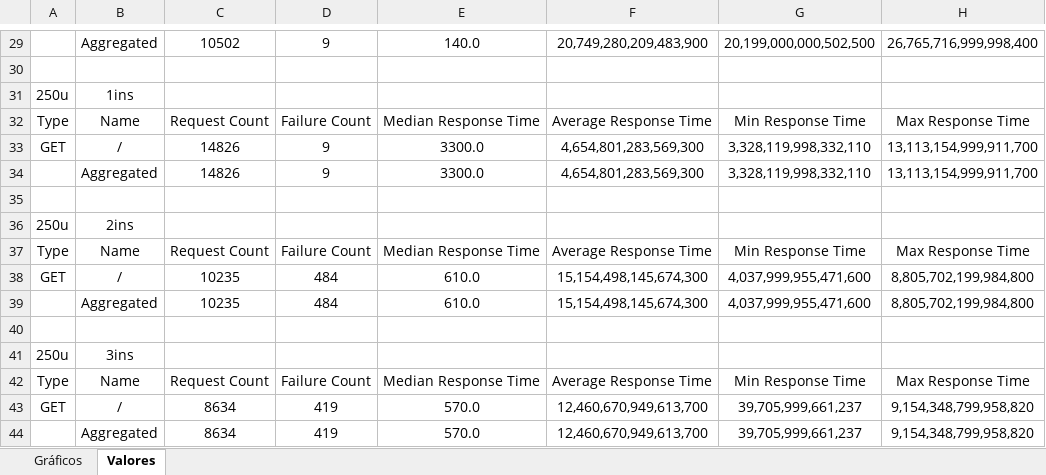
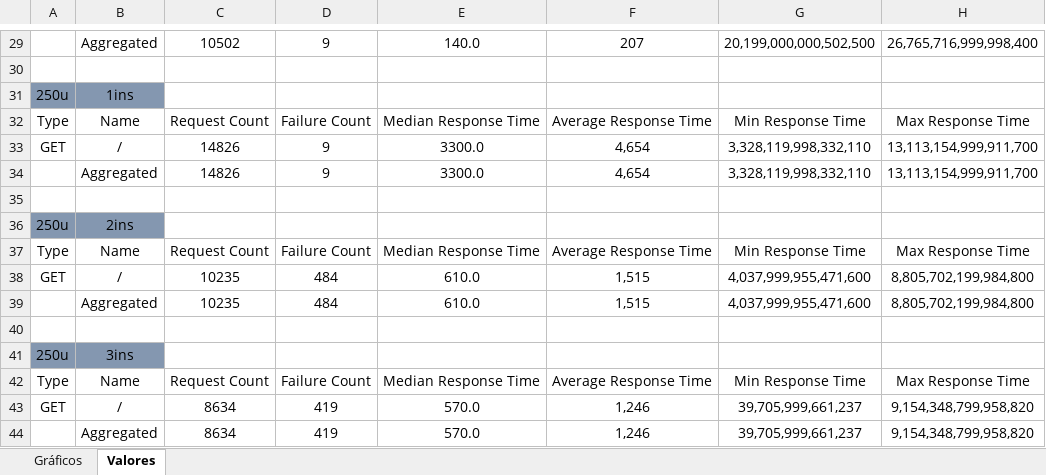
Before and after one commit to Peixoto258/Docker, an Excel workbook: graficos.xlsx, sheet Valores, drawn as a sheet; only a part is shown, gaps mark what is left out; values as stored, in another font and other column widths than the file's, no borders; the diff covers the shown part only; the diff names each change by its address in the sheet, - before the commit and + after, or states it on an @@ line.

```diff
--- a/graficos.xlsx (sheet Valores)
+++ b/graficos.xlsx (sheet Valores)
-F29: 20,749,280,209,483,900
+F29: 207
-A31:B31 fill: none
+A31:B31 fill: #8497B0
-F33:F34: 4,654,801,283,569,300
+F33:F34: 4,654
-A36:B36 fill: none
+A36:B36 fill: #8497B0
-F38:F39: 15,154,498,145,674,300
+F38:F39: 1,515
-A41:B41 fill: none
+A41:B41 fill: #8497B0
-F43:F44: 12,460,670,949,613,700
+F43:F44: 1,246
```
Also changed, not shown: 11 edited cells and cell formats elsewhere in this sheet, sheet Gráficos, charts or pictures.
